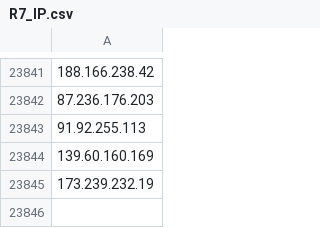
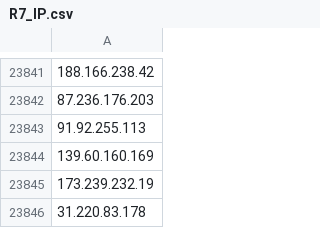
Before and after one commit to Mead-Informatica/IOC, a CSV file: Blacklist/R7_IP.csv, drawn as a sheet; only a part is shown, gaps mark what is left out; the diff names each change by its address in the sheet, - before the commit and + after, or states it on an @@ line.

Commit message:
Committing files at 2023-14-11 01:04:26

```diff
--- a/Blacklist/R7_IP.csv
+++ b/Blacklist/R7_IP.csv
+row 23846: 31.220.83.178
```
